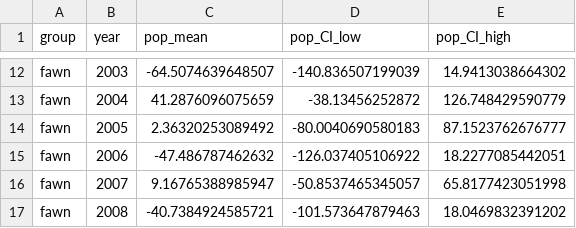
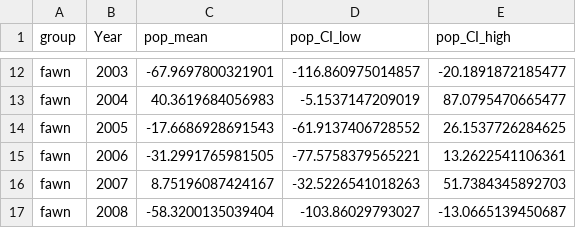
Before and after one commit to YunyiShen/ReCAP, a CSV file: Main_analysis_Chicago/Figs/monograph_figs/harvest_vs_change/fawn_changes.csv, drawn as a sheet; only a part is shown, gaps mark what is left out; the diff covers the shown part only.

```diff
--- a/Main_analysis_Chicago/Figs/monograph_figs/harvest_vs_change/fawn_changes.csv
+++ b/Main_analysis_Chicago/Figs/monograph_figs/harvest_vs_change/fawn_changes.csv
@@ -1 +1 @@
-"group","year","pop_mean","pop_CI_low","pop_CI_high"
+"group","Year","pop_mean","pop_CI_low","pop_CI_high"
@@ -12,6 +12,6 @@
-"fawn",2003,-64.5074639648507,-140.836507199039,14.9413038664302
-"fawn",2004,41.2876096075659,-38.13456252872,126.748429590779
-"fawn",2005,2.36320253089492,-80.0040690580183,87.1523762676777
-"fawn",2006,-47.486787462632,-126.037405106922,18.2277085442051
-"fawn",2007,9.16765388985947,-50.8537465345057,65.8177423051998
-"fawn",2008,-40.7384924585721,-101.573647879463,18.0469832391202
+"fawn",2003,-67.9697800321901,-116.860975014857,-20.1891872185477
+"fawn",2004,40.3619684056983,-5.1537147209019,87.0795470665477
+"fawn",2005,-17.6686928691543,-61.9137406728552,26.1537726284625
+"fawn",2006,-31.2991765981505,-77.5758379565221,13.2622541106361
+"fawn",2007,8.75196087424167,-32.5226541018263,51.7384345892703
+"fawn",2008,-58.3200135039404,-103.86029793027,-13.0665139450687
```
Also changed, not shown: 30 edited cells elsewhere in this file, Main_analysis_Chicago/Figs/monograph_figs/harvest_vs_change/male_changes.csv, Main_analysis_Chicago/Figs/monograph_figs/one_year_growth/one_year_change.csv, 35 other files.
